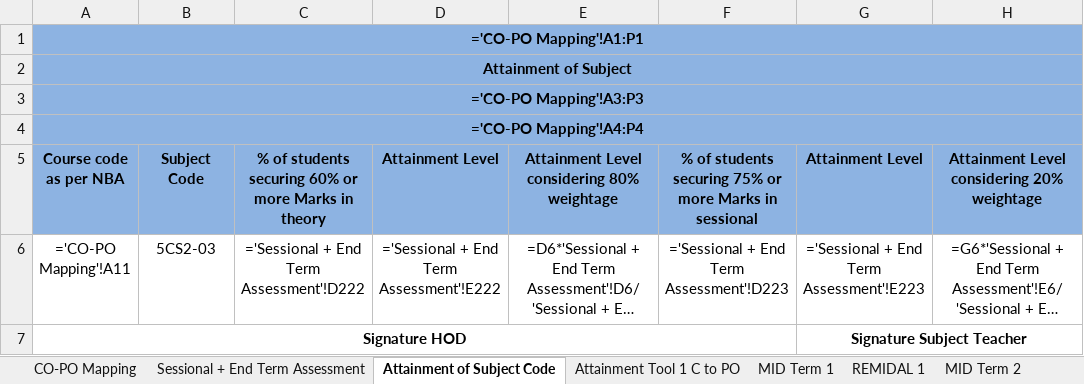
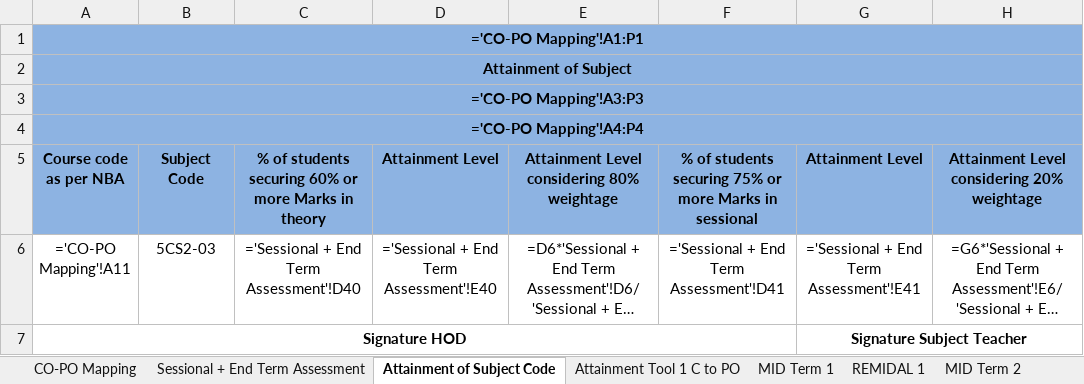
Before and after one commit to DrKalpanaFatawat/Attainment_Tool, an Excel workbook: output/6CS02ML.xlsx, sheet Attainment of Subject Code, drawn as a sheet; only a part is shown; long unchanged cells end in …; values as stored, in another font and other column widths than the file's, no borders; formulas without a stored value are shown as written; the diff names each change by its address in the sheet, - before the commit and + after, or states it on an @@ line.

```diff
--- a/output/6CS02ML.xlsx (sheet Attainment of Subject Code)
+++ b/output/6CS02ML.xlsx (sheet Attainment of Subject Code)
-C6: ='Sessional + End Term Assessment'!D222
+C6: ='Sessional + End Term Assessment'!D40
-D6: ='Sessional + End Term Assessment'!E222
+D6: ='Sessional + End Term Assessment'!E40
-F6: ='Sessional + End Term Assessment'!D223
+F6: ='Sessional + End Term Assessment'!D41
-G6: ='Sessional + End Term Assessment'!E223
+G6: ='Sessional + End Term Assessment'!E41
```
Also changed, not shown: sheet MID Term 1, sheet MID Term 2, sheet Attainment Sheet Sessional, sheet Sessional + End Term Assessment, sheet REMIDAL 1, sheet REMIDAL 2, 1 more sheet, 21 other files.
